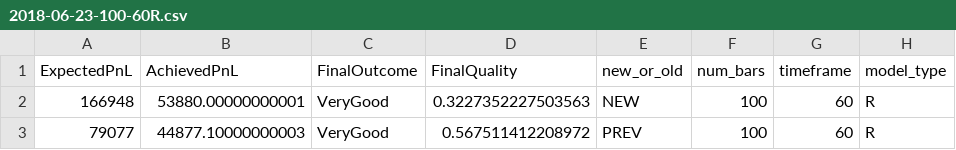
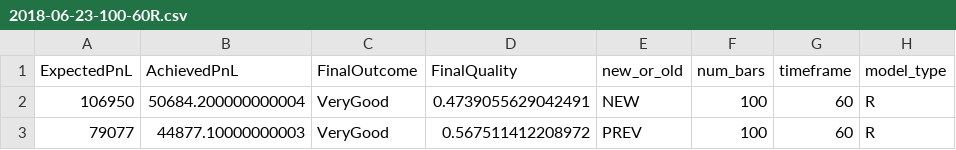
Before and after one commit to vzhomeexperiments/R_selflearning, a CSV file: model/LOG/2018-06-23-100-60R.csv, drawn as a sheet.

```diff
--- a/model/LOG/2018-06-23-100-60R.csv
+++ b/model/LOG/2018-06-23-100-60R.csv
@@ -1,3 +1,3 @@
 ExpectedPnL,AchievedPnL,FinalOutcome,FinalQuality,new_or_old,num_bars,timeframe,model_type
-166948,53880.00000000001,VeryGood,0.3227352227503563,NEW,100,60,R
+106950,50684.200000000004,VeryGood,0.4739055629042491,NEW,100,60,R
 79077,44877.10000000003,VeryGood,0.567511412208972,PREV,100,60,R
```
Also changed, not shown: model/LOG/2018-06-23-100-60C.csv, model/LOG/2018-06-23-75-15C.csv, 13 other files.
